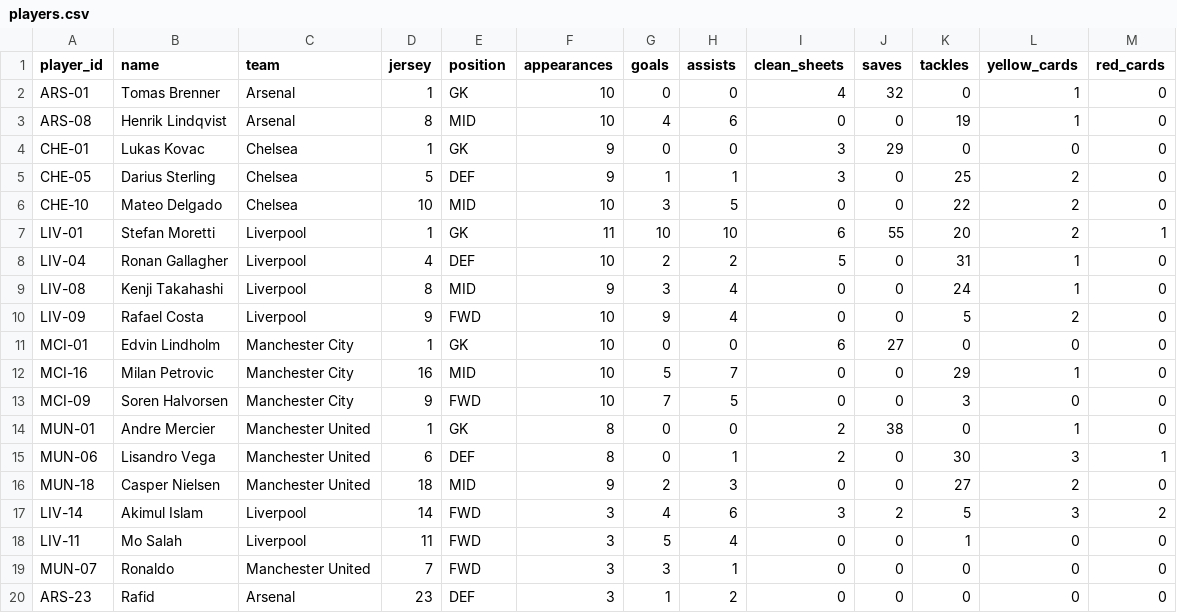
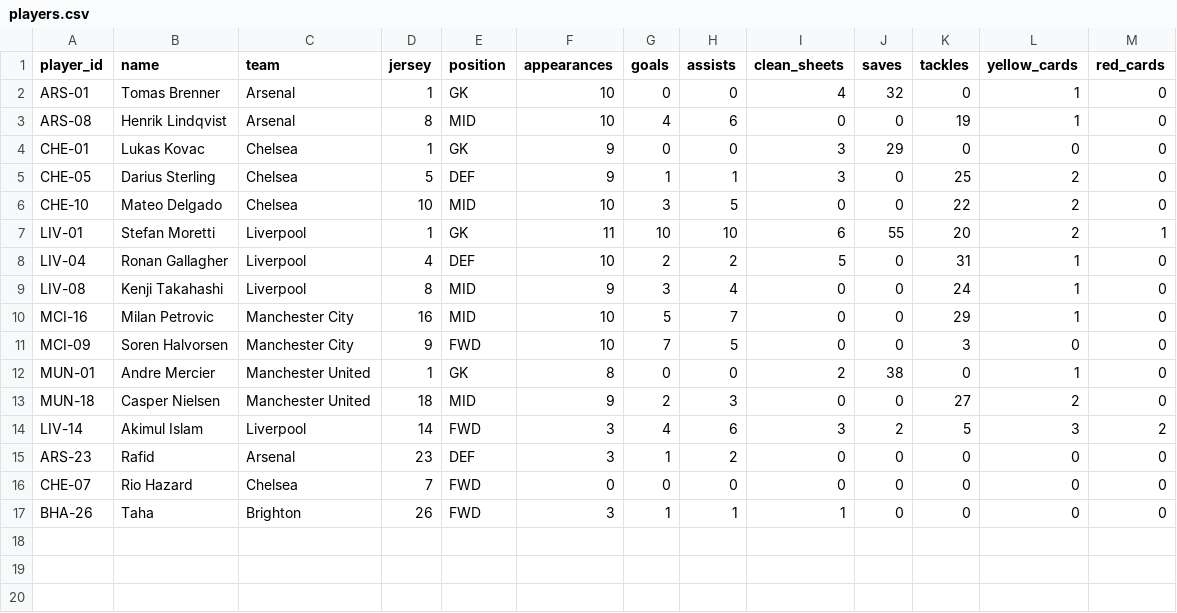
Before and after one commit to Akimul-Islam/Football_Playera_Stats_Analayzer, a CSV file: data/players.csv, drawn as a sheet.

```diff
--- a/data/players.csv
+++ b/data/players.csv
@@ -9,4 +9,2 @@ LIV-04,Ronan Gallagher,Liverpool,4,DEF,10,2,2,5,0,31,1,0
 LIV-08,Kenji Takahashi,Liverpool,8,MID,9,3,4,0,0,24,1,0
-LIV-09,Rafael Costa,Liverpool,9,FWD,10,9,4,0,0,5,2,0
-MCI-01,Edvin Lindholm,Manchester City,1,GK,10,0,0,6,27,0,0,0
 MCI-16,Milan Petrovic,Manchester City,16,MID,10,5,7,0,0,29,1,0
@@ -14,7 +12,6 @@ MCI-09,Soren Halvorsen,Manchester City,9,FWD,10,7,5,0,0,3,0,0
 MUN-01,Andre Mercier,Manchester United,1,GK,8,0,0,2,38,0,1,0
-MUN-06,Lisandro Vega,Manchester United,6,DEF,8,0,1,2,0,30,3,1
 MUN-18,Casper Nielsen,Manchester United,18,MID,9,2,3,0,0,27,2,0
 LIV-14,Akimul Islam,Liverpool,14,FWD,3,4,6,3,2,5,3,2
-LIV-11,Mo Salah,Liverpool,11,FWD,3,5,4,0,0,1,0,0
-MUN-07,Ronaldo,Manchester United,7,FWD,3,3,1,0,0,0,0,0
 ARS-23,Rafid,Arsenal,23,DEF,3,1,2,0,0,0,0,0
+CHE-07,Rio Hazard,Chelsea,7,FWD,0,0,0,0,0,0,0,0
+BHA-26,Taha,Brighton,26,FWD,3,1,1,1,0,0,0,0
```
Also changed, not shown: 10 other files.
